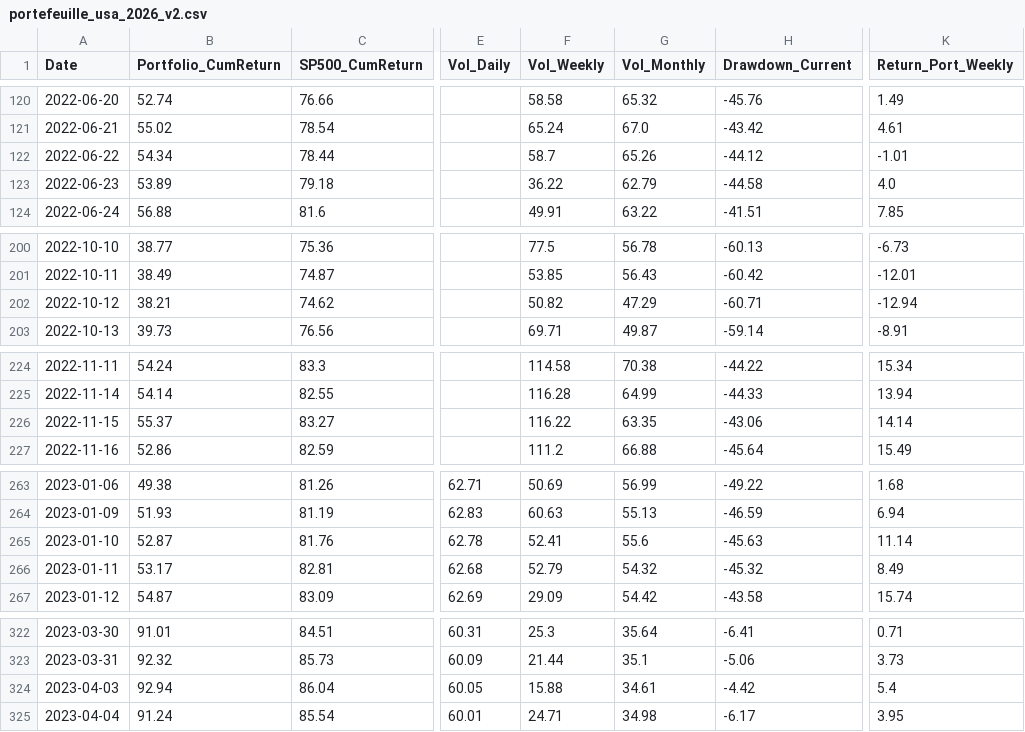
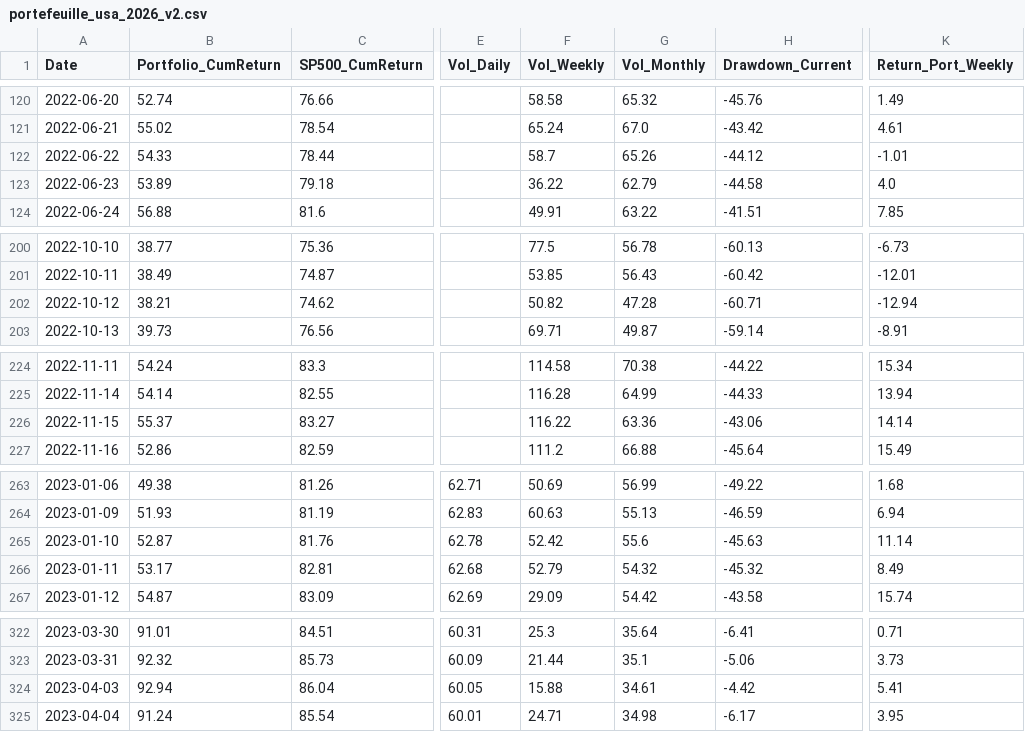
Before and after one commit to BQ-Python/portfolio-data, a CSV file: portefeuille_usa_2026_v2.csv, drawn as a sheet; only a part is shown, gaps mark what is left out; the diff covers the shown part only; the diff names each change by its address in the sheet, - before the commit and + after, or states it on an @@ line.

```diff
--- a/portefeuille_usa_2026_v2.csv
+++ b/portefeuille_usa_2026_v2.csv
-B122 (Portfolio_CumReturn): 54.34
+B122 (Portfolio_CumReturn): 54.33
-G202 (Vol_Monthly): 47.29
+G202 (Vol_Monthly): 47.28
-G226 (Vol_Monthly): 63.35
+G226 (Vol_Monthly): 63.36
-F265 (Vol_Weekly): 52.41
+F265 (Vol_Weekly): 52.42
-K324 (Return_Port_Weekly): 5.4
+K324 (Return_Port_Weekly): 5.41
```
Also changed, not shown: 1 added row and 15 edited cells elsewhere in this file, portefeuille_conviction_europe_v2.csv, portefeuille_conviction_monde_v2.csv, 2 other files.
